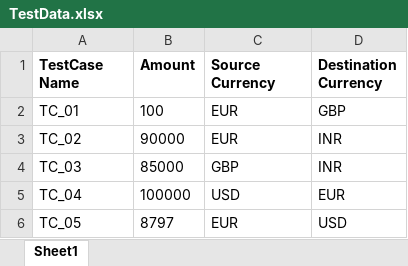
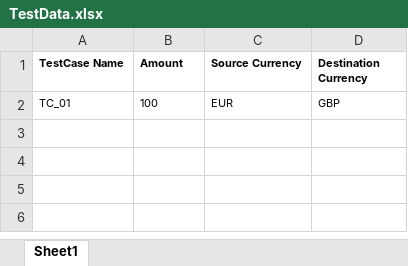
Before and after one commit to sonukumar502/appiumFramework, an Excel workbook: okCredit/src/resources/TestData.xlsx, sheet Sheet1, drawn as a sheet; values as stored, in another font and other column widths than the file's, no borders; charts and pictures not drawn; the diff names each change by its address in the sheet, - before the commit and + after, or states it on an @@ line.

```diff
--- a/okCredit/src/resources/TestData.xlsx (sheet Sheet1)
+++ b/okCredit/src/resources/TestData.xlsx (sheet Sheet1)
@@ A1:D2 text size: smaller @@
-row 3: TC_02 | 90000 | EUR | INR
-row 4: TC_03 | 85000 | GBP | INR
-row 5: TC_04 | 100000 | USD | EUR
-row 6: TC_05 | 8797 | EUR | USD
```
Also changed, not shown: charts or pictures, 13 other files.
